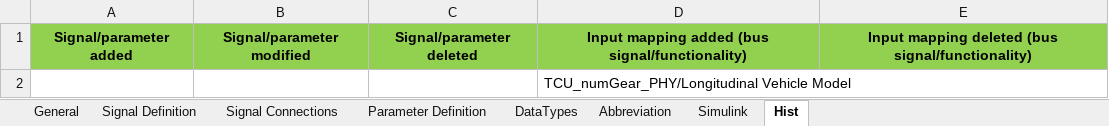
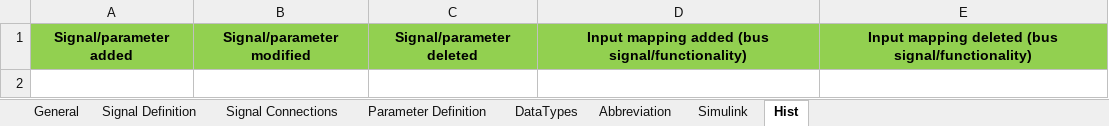
Before and after one commit to eozatay/optitruck_simulator, an Excel workbook: Environment_Specification.xlsm, sheet Hist, drawn as a sheet; values as stored, in another font and other column widths than the file's, no borders; the diff names each change by its address in the sheet, - before the commit and + after, or states it on an @@ line.

```diff
--- a/Environment_Specification.xlsm (sheet Hist)
+++ b/Environment_Specification.xlsm (sheet Hist)
-row 2:  |  |  | TCU_numGear_PHY/Longitudinal Vehicle Model
```
Also changed, not shown: sheet Signal Definition, sheet Signal Connections, sheet Parameter Definition, sheet Abbreviation, sheet Simulink, sheet DataTypes, formulas that keep their value, charts or pictures.
